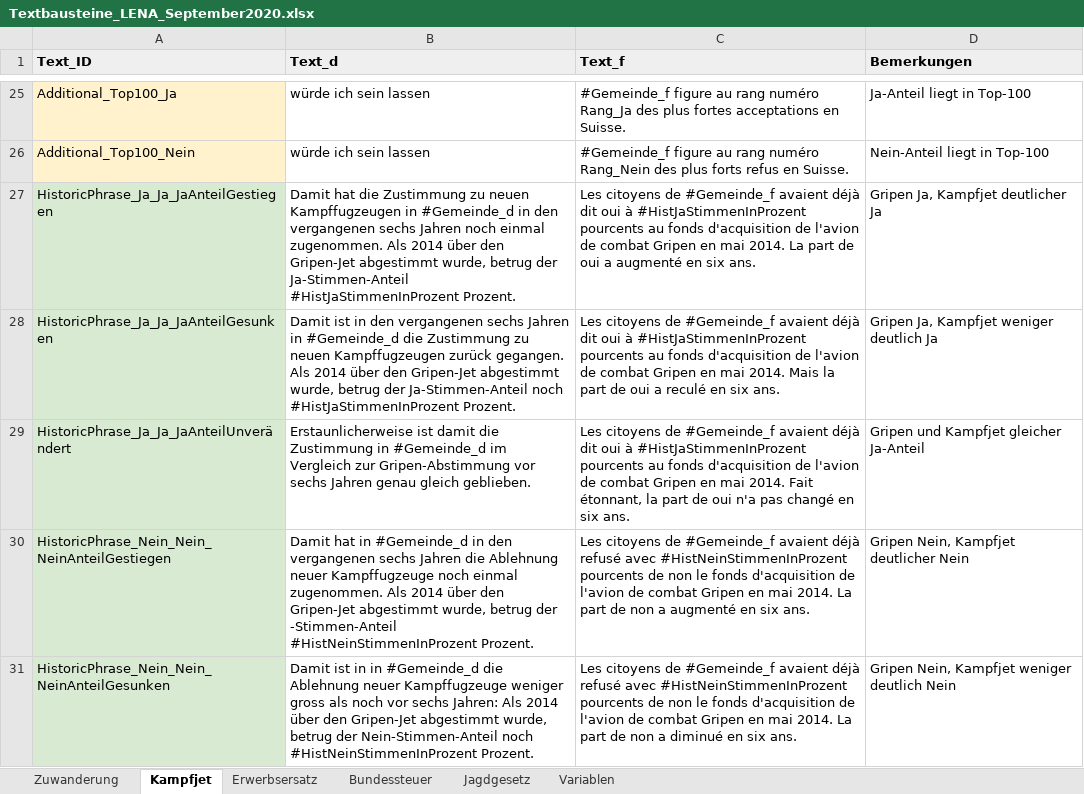
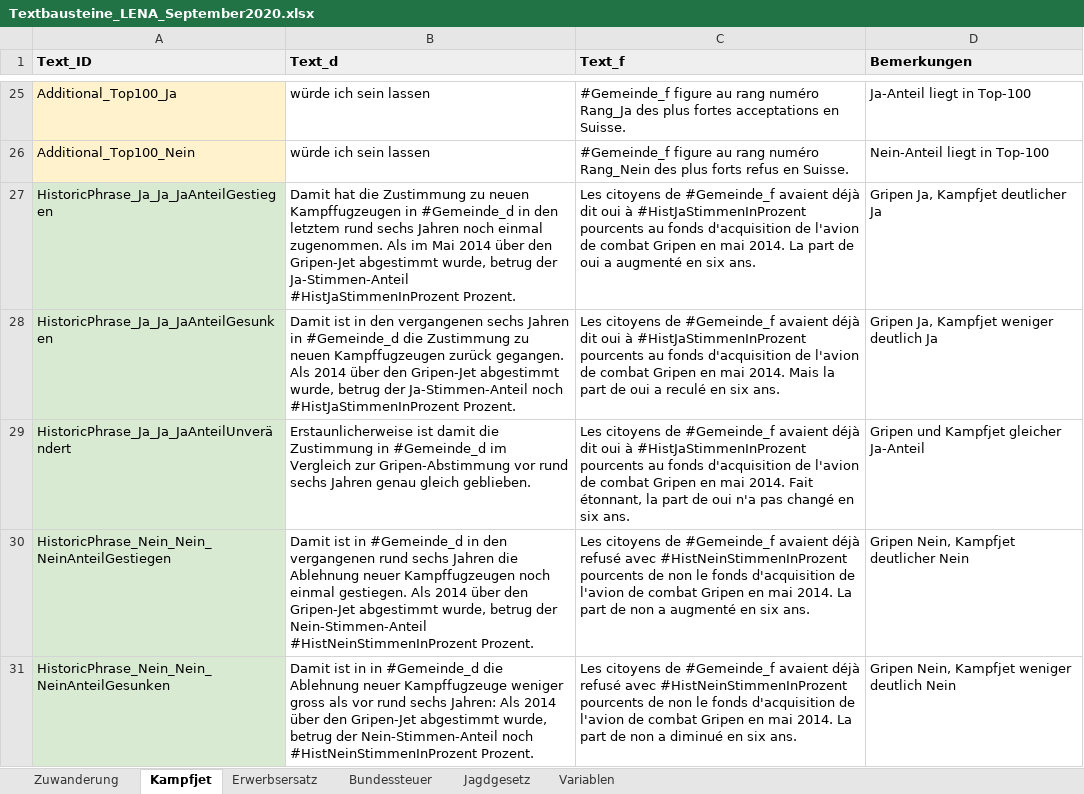
Before and after one commit to awp-finanznachrichten/lena, an Excel workbook: Data/Textbausteine_LENA_September2020.xlsx, sheet Kampfjet, drawn as a sheet; only a part is shown, gaps mark what is left out; values as stored, in another font and other column widths than the file's, no borders; charts and pictures not drawn; the diff covers the shown part only; the diff names each change by its address in the sheet, - before the commit and + after, or states it on an @@ line.

```diff
--- a/Data/Textbausteine_LENA_September2020.xlsx (sheet Kampfjet)
+++ b/Data/Textbausteine_LENA_September2020.xlsx (sheet Kampfjet)
-B27 (Text_d): …in den vergangenen sechs Jahren noch einmal zugenommen. Als 2014 über…
+B27 (Text_d): …in den letztem rund sechs Jahren noch einmal zugenommen. Als im Mai 2014 über…
-B29 (Text_d): …Gripen-Abstimmung vor sechs Jahren…
+B29 (Text_d): …Gripen-Abstimmung vor rund sechs Jahren…
-B30 (Text_d): Damit hat in #Gemeinde_d in den vergangenen sechs Jahren die Ablehnung neuer Kampffugzeuge noch einmal zugenommen. Als 2014 über den Gripen-Jet abgestimmt wurde, betrug der -Stimmen-Anteil #HistNeinStimmenInProzent Prozent.
+B30 (Text_d): Damit ist in #Gemeinde_d in den vergangenen rund sechs Jahren die Ablehnung neuer Kampffugzeugen noch einmal gestiegen. Als 2014 über den Gripen-Jet abgestimmt wurde, betrug der Nein-Stimmen-Anteil #HistNeinStimmenInProzent Prozent.
-B31 (Text_d): …gross als noch vor sechs Jahren:…
+B31 (Text_d): …gross als vor rund sechs Jahren:…
```
Also changed, not shown: 6 edited cells elsewhere in this sheet, sheet Erwerbsersatz, sheet Jagdgesetz, sheet Zuwanderung, 5 other files.
